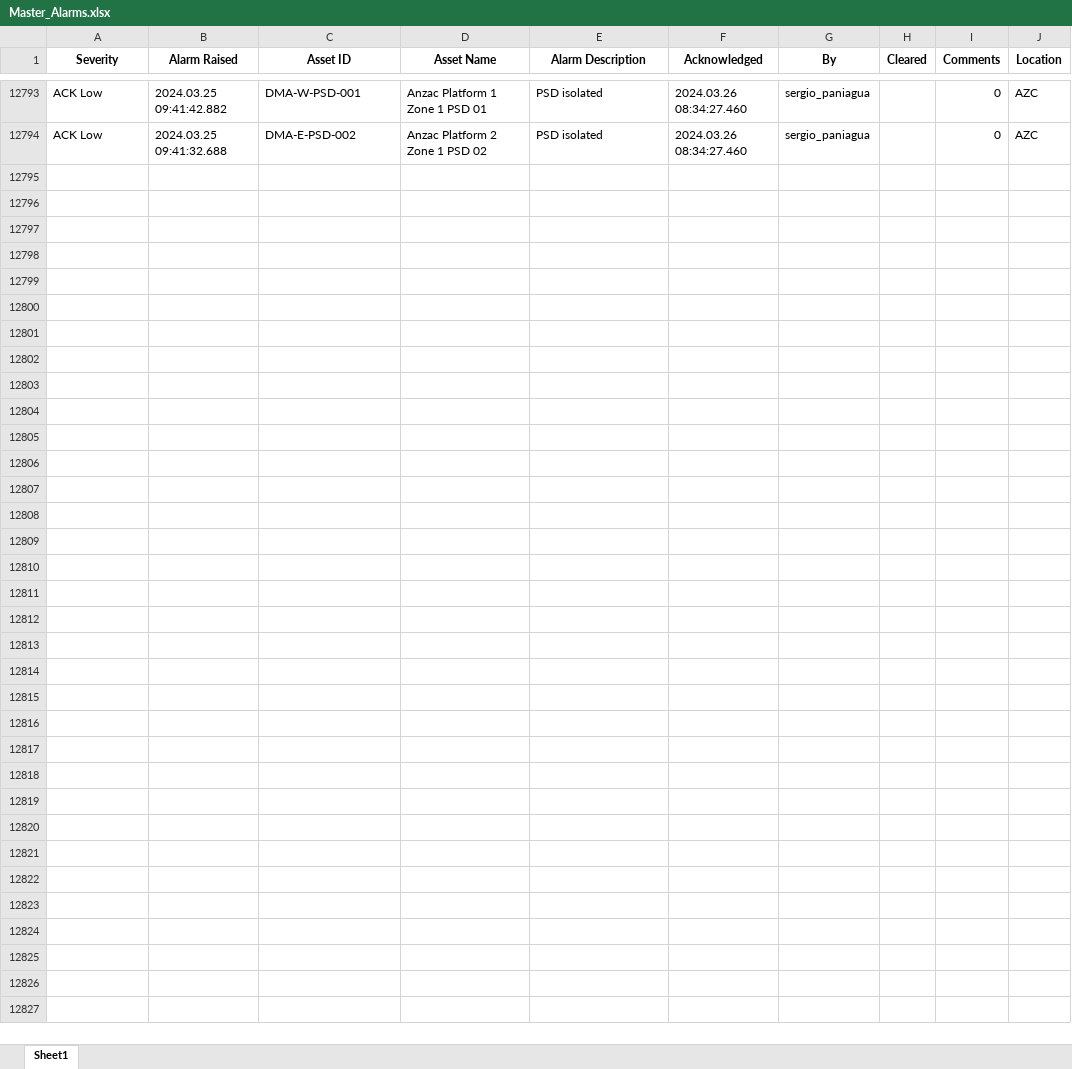
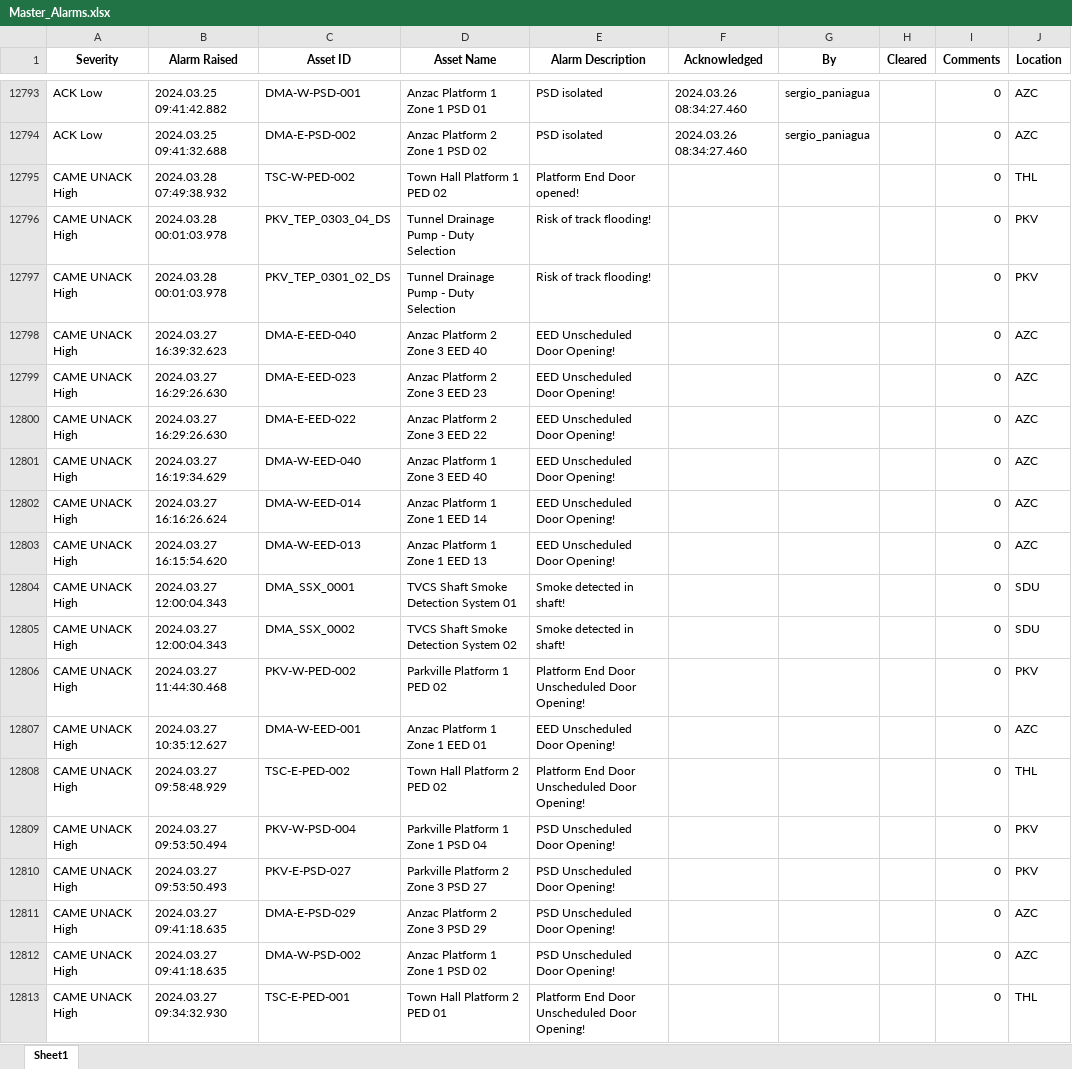
Before and after one commit to kailongley/CMS_Testing, an Excel workbook: CMS/Master_Alarms.xlsx, sheet Sheet1, drawn as a sheet; only a part is shown, gaps mark what is left out; values as stored, in another font and other column widths than the file's, no borders; the diff covers the shown part only; the diff names each change by its address in the sheet, - before the commit and + after, or states it on an @@ line.

Commit message:
20240328 data processed

```diff
--- a/CMS/Master_Alarms.xlsx (sheet Sheet1)
+++ b/CMS/Master_Alarms.xlsx (sheet Sheet1)
+row 12795: CAME UNACK High | 2024.03.28 07:49:38.932 | TSC-W-PED-002 | Town Hall Platform 1 PED 02 | Platform End Door opened! |  |  |  | 0 | THL
+row 12796: CAME UNACK High | 2024.03.28 00:01:03.978 | PKV_TEP_0303_04_DS | Tunnel Drainage Pump - Duty Selection | Risk of track flooding! |  |  |  | 0 | PKV
+row 12797: CAME UNACK High | 2024.03.28 00:01:03.978 | PKV_TEP_0301_02_DS | Tunnel Drainage Pump - Duty Selection | Risk of track flooding! |  |  |  | 0 | PKV
+row 12798: CAME UNACK High | 2024.03.27 16:39:32.623 | DMA-E-EED-040 | Anzac Platform 2 Zone 3 EED 40 | EED Unscheduled Door Opening! |  |  |  | 0 | AZC
+row 12799: CAME UNACK High | 2024.03.27 16:29:26.630 | DMA-E-EED-023 | Anzac Platform 2 Zone 3 EED 23 | EED Unscheduled Door Opening! |  |  |  | 0 | AZC
+row 12800: CAME UNACK High | 2024.03.27 16:29:26.630 | DMA-E-EED-022 | Anzac Platform 2 Zone 3 EED 22 | EED Unscheduled Door Opening! |  |  |  | 0 | AZC
+row 12801: CAME UNACK High | 2024.03.27 16:19:34.629 | DMA-W-EED-040 | Anzac Platform 1 Zone 3 EED 40 | EED Unscheduled Door Opening! |  |  |  | 0 | AZC
+row 12802: CAME UNACK High | 2024.03.27 16:16:26.624 | DMA-W-EED-014 | Anzac Platform 1 Zone 1 EED 14 | EED Unscheduled Door Opening! |  |  |  | 0 | AZC
+row 12803: CAME UNACK High | 2024.03.27 16:15:54.620 | DMA-W-EED-013 | Anzac Platform 1 Zone 1 EED 13 | EED Unscheduled Door Opening! |  |  |  | 0 | AZC
+row 12804: CAME UNACK High | 2024.03.27 12:00:04.343 | DMA_SSX_0001 | TVCS Shaft Smoke Detection System 01 | Smoke detected in shaft! |  |  |  | 0 | SDU
+row 12805: CAME UNACK High | 2024.03.27 12:00:04.343 | DMA_SSX_0002 | TVCS Shaft Smoke Detection System 02 | Smoke detected in shaft! |  |  |  | 0 | SDU
+row 12806: CAME UNACK High | 2024.03.27 11:44:30.468 | PKV-W-PED-002 | Parkville Platform 1 PED 02 | Platform End Door Unscheduled Door Opening! |  |  |  | 0 | PKV
+row 12807: CAME UNACK High | 2024.03.27 10:35:12.627 | DMA-W-EED-001 | Anzac Platform 1 Zone 1 EED 01 | EED Unscheduled Door Opening! |  |  |  | 0 | AZC
+row 12808: CAME UNACK High | 2024.03.27 09:58:48.929 | TSC-E-PED-002 | Town Hall Platform 2 PED 02 | Platform End Door Unscheduled Door Opening! |  |  |  | 0 | THL
+row 12809: CAME UNACK High | 2024.03.27 09:53:50.494 | PKV-W-PSD-004 | Parkville Platform 1 Zone 1 PSD 04 | PSD Unscheduled Door Opening! |  |  |  | 0 | PKV
+row 12810: CAME UNACK High | 2024.03.27 09:53:50.493 | PKV-E-PSD-027 | Parkville Platform 2 Zone 3 PSD 27 | PSD Unscheduled Door Opening! |  |  |  | 0 | PKV
+row 12811: CAME UNACK High | 2024.03.27 09:41:18.635 | DMA-E-PSD-029 | Anzac Platform 2 Zone 3 PSD 29 | PSD Unscheduled Door Opening! |  |  |  | 0 | AZC
+row 12812: CAME UNACK High | 2024.03.27 09:41:18.635 | DMA-W-PSD-002 | Anzac Platform 1 Zone 1 PSD 02 | PSD Unscheduled Door Opening! |  |  |  | 0 | AZC
+row 12813: CAME UNACK High | 2024.03.27 09:34:32.930 | TSC-E-PED-001 | Town Hall Platform 2 PED 01 | Platform End Door Unscheduled Door Opening! |  |  |  | 0 | THL
```
Also changed, not shown: 215 added rows elsewhere in this sheet, CMS/Post_Site_Total_Alarms.xlsx, CMS/Pre_Site_Total_Alarms.xlsx, 12 other files.
